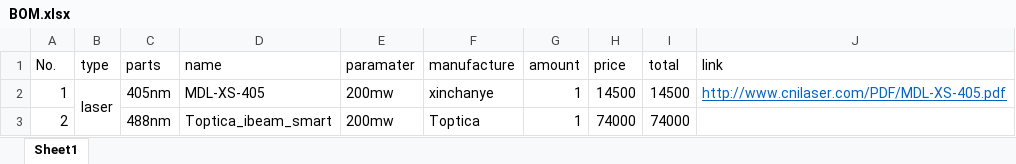
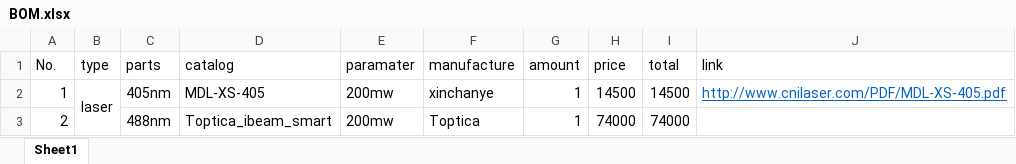
Before and after one commit to Yangjie-SUSTC/micolaser, an Excel workbook: BOM.xlsx, sheet Sheet1, drawn as a sheet; only a part is shown; values as stored, in another font and other column widths than the file's, no borders; the diff names each change by its address in the sheet, - before the commit and + after, or states it on an @@ line.

```diff
--- a/BOM.xlsx (sheet Sheet1)
+++ b/BOM.xlsx (sheet Sheet1)
-D1: name
+D1: catalog
```
Also changed, not shown: 22 other files.
